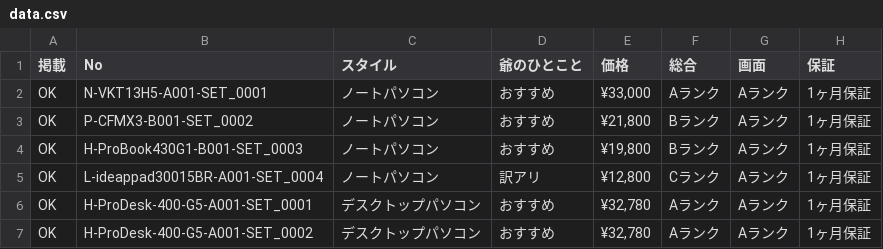
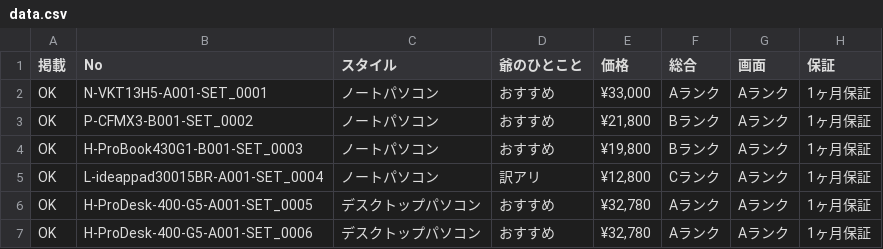
Before and after one commit to pasokonya/data, a CSV file: data.csv, drawn as a sheet; only a part is shown; the diff names each change by its address in the sheet, - before the commit and + after, or states it on an @@ line.

Commit message:
Add files via upload

```diff
--- a/data.csv
+++ b/data.csv
-B6 (No): H-ProDesk-400-G5-A001-SET_0001
+B6 (No): H-ProDesk-400-G5-A001-SET_0005
-B7 (No): H-ProDesk-400-G5-A001-SET_0002
+B7 (No): H-ProDesk-400-G5-A001-SET_0006
```
